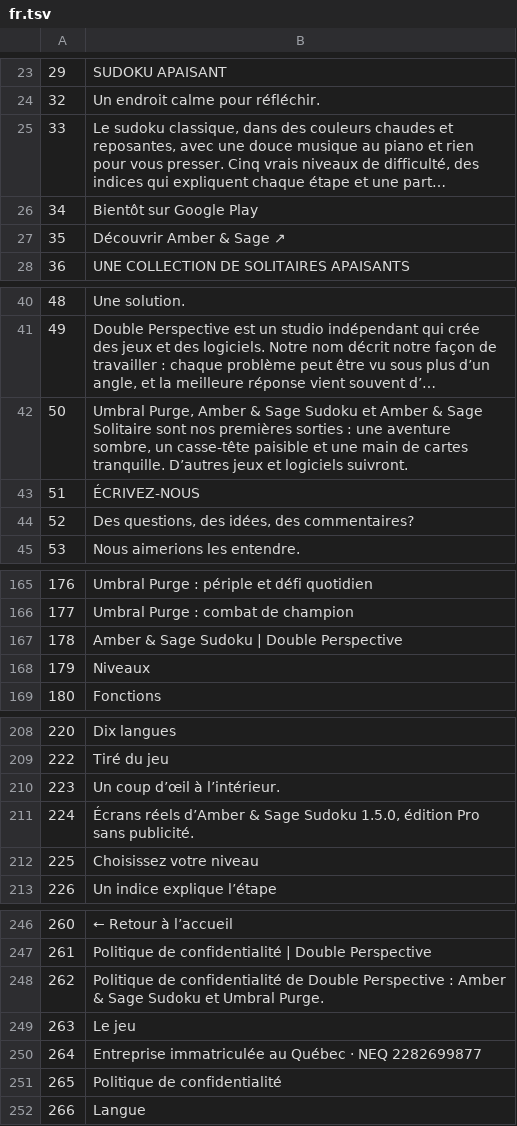
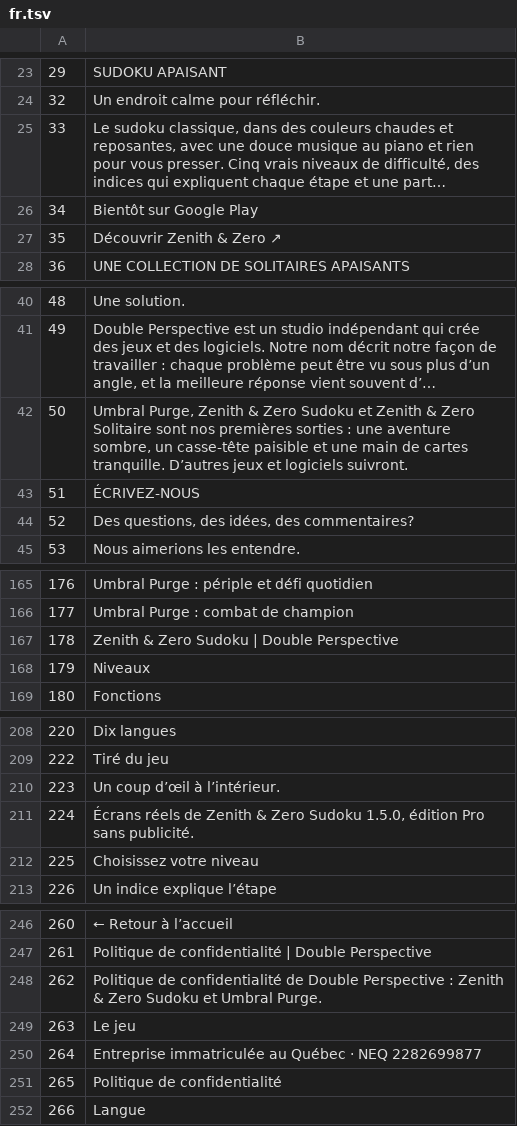
Before and after one commit to DoublePerspective/Double-Perspective, a TSV file: tools/i18n/fr.tsv, drawn as a sheet; only a part is shown, gaps mark what is left out; long unchanged cells end in …; the diff covers the shown part only; the diff names each change by its address in the sheet, - before the commit and + after, or states it on an @@ line.

```diff
--- a/tools/i18n/fr.tsv
+++ b/tools/i18n/fr.tsv
-B27: Découvrir Amber & Sage ↗
+B27: Découvrir Zenith & Zero ↗
-B42: Umbral Purge, Amber & Sage Sudoku et Amber & Sage Solitaire sont…
+B42: Umbral Purge, Zenith & Zero Sudoku et Zenith & Zero Solitaire sont…
-B167: Amber & Sage Sudoku | Double Perspective
+B167: Zenith & Zero Sudoku | Double Perspective
-B211: Écrans réels d’Amber & Sage Sudoku 1.5.0,…
+B211: Écrans réels de Zenith & Zero Sudoku 1.5.0,…
-B248: …Perspective : Amber & Sage Sudoku et…
+B248: …Perspective : Zenith & Zero Sudoku et…
```
Also changed, not shown: 10 edited cells elsewhere in this file, tools/i18n/en.tsv, 30 other files.
